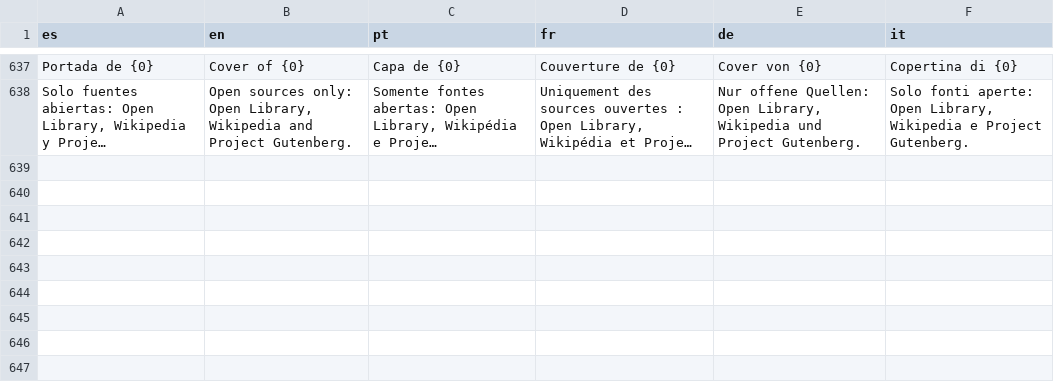
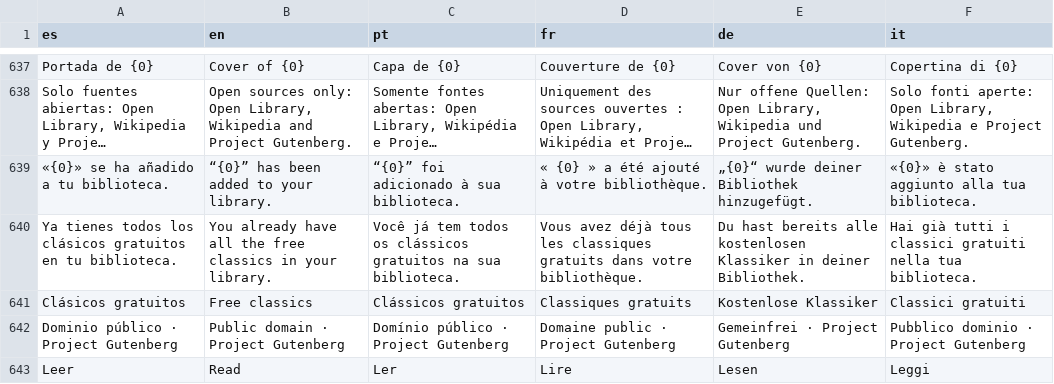
Before and after one commit to diroka77-pixel/Mibiblioteca7, a TSV file: app/src/main/resources/i18n/translations.tsv, drawn as a sheet; only a part is shown, gaps mark what is left out; long unchanged cells end in …; the diff names each change by its address in the sheet, - before the commit and + after, or states it on an @@ line.

Commit message:
Estantería de clásicos gratuitos siempre visible en Inicio en 1.0.89

```diff
--- a/app/src/main/resources/i18n/translations.tsv
+++ b/app/src/main/resources/i18n/translations.tsv
+row 639: «{0}» se ha añadido a tu biblioteca. | “{0}” has been added to your library. | “{0}” foi adicionado à sua biblioteca. | « {0} » a été ajouté à votre bibliothèque. | „{0}“ wurde deiner Bibliothek hinzugefügt. | «{0}» è stato aggiunto alla tua biblioteca.
+row 640: Ya tienes todos los clásicos gratuitos en tu biblioteca. | You already have all the free classics in your library. | Você já tem todos os clássicos gratuitos na sua biblioteca. | Vous avez déjà tous les classiques gratuits dans votre bibliothèque. | Du hast bereits alle kostenlosen Klassiker in deiner Bibliothek. | Hai già tutti i classici gratuiti nella tua biblioteca.
+row 641: Clásicos gratuitos | Free classics | Clássicos gratuitos | Classiques gratuits | Kostenlose Klassiker | Classici gratuiti
+row 642: Dominio público · Project Gutenberg | Public domain · Project Gutenberg | Domínio público · Project Gutenberg | Domaine public · Project Gutenberg | Gemeinfrei · Project Gutenberg | Pubblico dominio · Project Gutenberg
+row 643: Leer | Read | Ler | Lire | Lesen | Leggi
```
Also changed, not shown: 12 other files.
